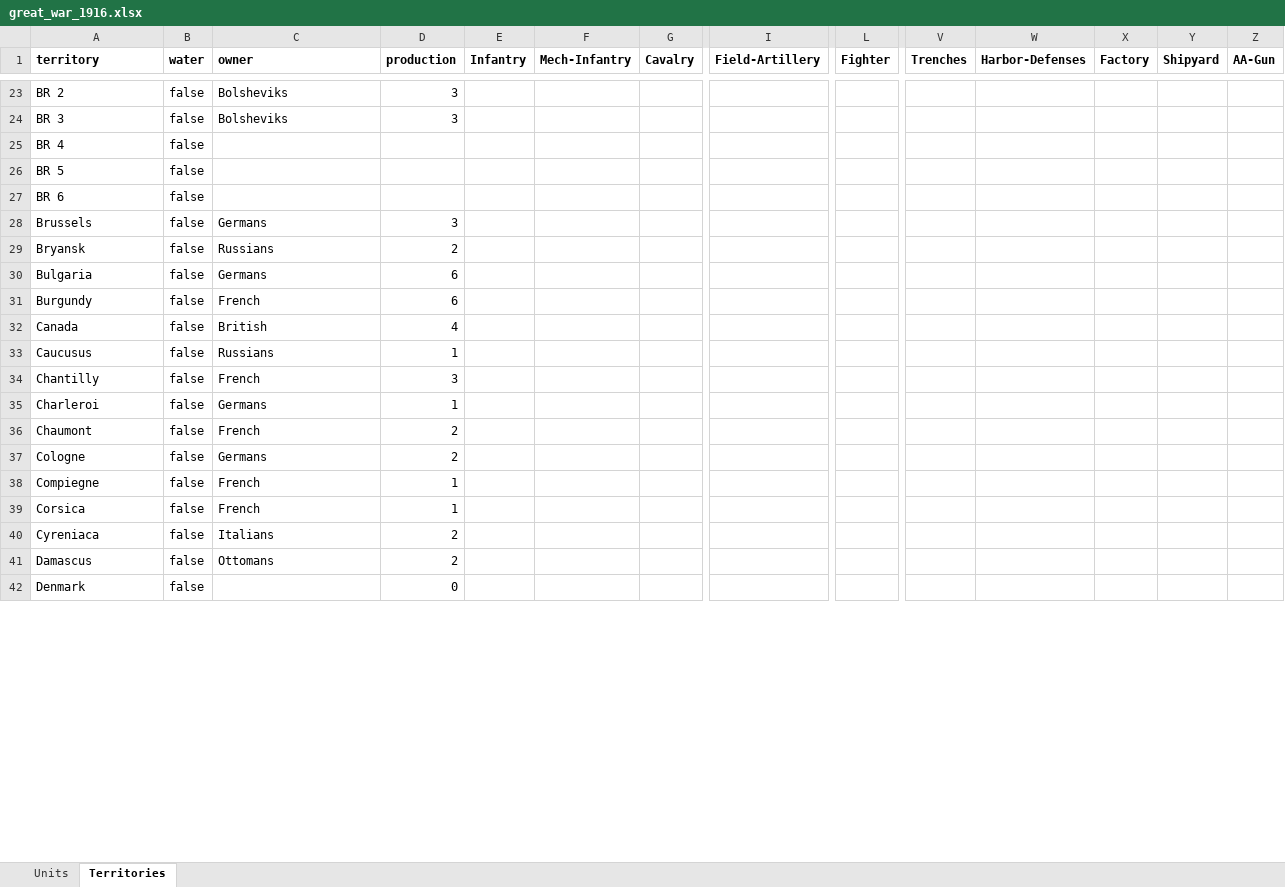
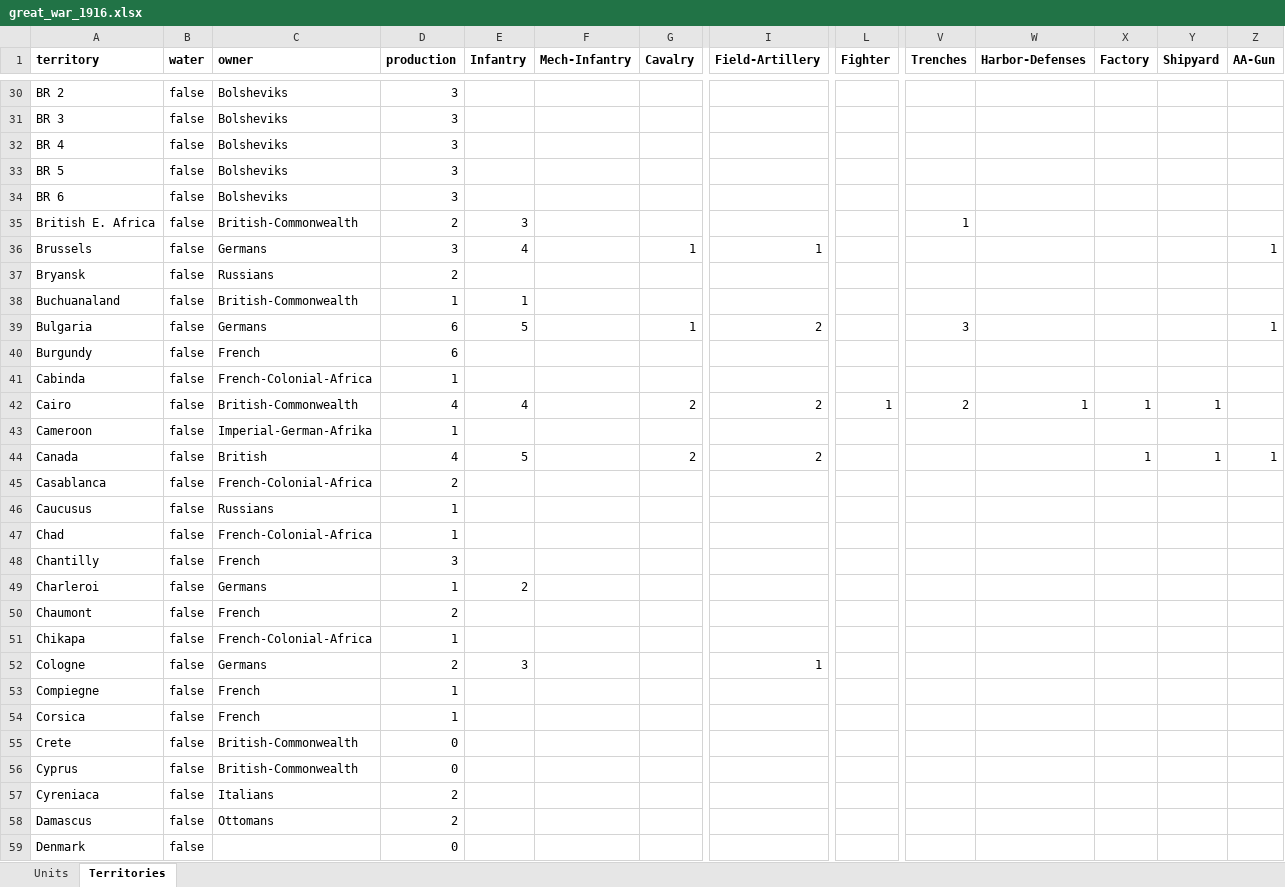
Before and after one commit to triplea-maps/over_the_top, an Excel workbook: great_war_1916.xlsx, sheet Territories, drawn as a sheet; only a part is shown, gaps mark what is left out; values as stored, in another font and other column widths than the file's, no borders; table styles not drawn; addresses are those after the commit; rows hold the shown columns only; the diff covers the shown part only; the diff names each change by its address in the sheet, - before the commit and + after, or states it on an @@ line.

Commit message:
Update game file with unit placements and updated production

```diff
--- a/great_war_1916.xlsx (sheet Territories)
+++ b/great_war_1916.xlsx (sheet Territories)
-C32:C34 (owner): (empty)
+C32:C34 (owner): Bolsheviks
-D32:D34 (production): (empty)
+D32:D34 (production): 3
+row 35: British E. Africa | false | British-Commonwealth | 2 | 3 |  |  |  |  | 1
-E36 (Infantry): (empty)
+E36 (Infantry): 4
-G36 (Cavalry): (empty)
+G36 (Cavalry): 1
-I36 (Field-Artillery): (empty)
+I36 (Field-Artillery): 1
-Z36 (AA-Gun): (empty)
+Z36 (AA-Gun): 1
+row 38: Buchuanaland | false | British-Commonwealth | 1 | 1
-E39 (Infantry): (empty)
+E39 (Infantry): 5
-G39 (Cavalry): (empty)
+G39 (Cavalry): 1
-I39 (Field-Artillery): (empty)
+I39 (Field-Artillery): 2
-V39 (Trenches): (empty)
+V39 (Trenches): 3
-Z39 (AA-Gun): (empty)
+Z39 (AA-Gun): 1
+row 41: Cabinda | false | French-Colonial-Africa | 1
+row 42: Cairo | false | British-Commonwealth | 4 | 4 |  | 2 | 2 | 1 | 2 | 1 | 1 | 1
+row 43: Cameroon | false | Imperial-German-Afrika | 1
-E44 (Infantry): (empty)
+E44 (Infantry): 5
-G44 (Cavalry): (empty)
+G44 (Cavalry): 2
-I44 (Field-Artillery): (empty)
+I44 (Field-Artillery): 2
-X44 (Factory): (empty)
+X44 (Factory): 1
-Y44 (Shipyard): (empty)
+Y44 (Shipyard): 1
-Z44 (AA-Gun): (empty)
+Z44 (AA-Gun): 1
+row 45: Casablanca | false | French-Colonial-Africa | 2
+row 47: Chad | false | French-Colonial-Africa | 1
-E49 (Infantry): (empty)
+E49 (Infantry): 2
+row 51: Chikapa | false | French-Colonial-Africa | 1
-E52 (Infantry): (empty)
+E52 (Infantry): 3
-I52 (Field-Artillery): (empty)
+I52 (Field-Artillery): 1
+row 55: Crete | false | British-Commonwealth | 0
+row 56: Cyprus | false | British-Commonwealth | 0
```
Also changed, not shown: 40 added rows, 40 removed rows and 364 edited cells elsewhere in this sheet, 1 other file.
